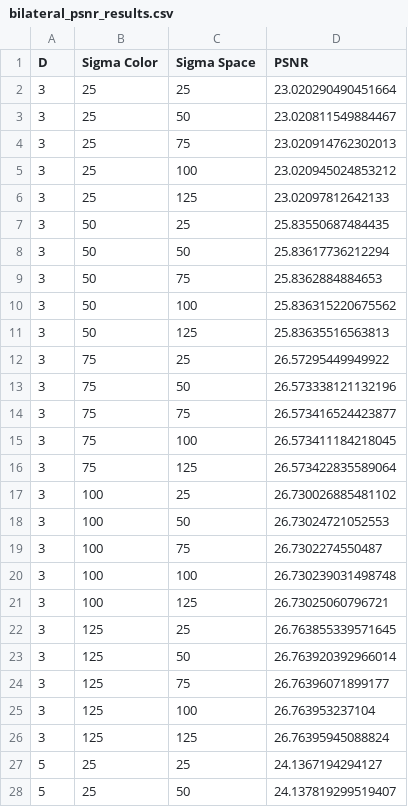
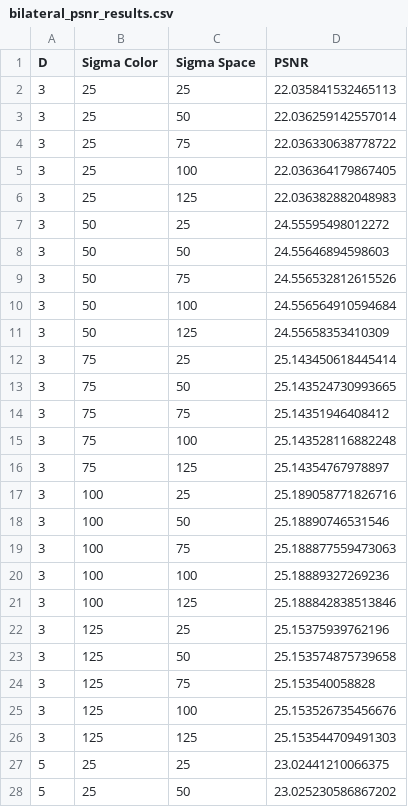
Before and after one commit to armanniaruhi/ComputationalImaging_BM3D, a CSV file: bilateral_psnr_results.csv, drawn as a sheet; only a part is shown; the diff covers the shown part only.

```diff
--- a/bilateral_psnr_results.csv
+++ b/bilateral_psnr_results.csv
@@ -1,28 +1,28 @@
 D,Sigma Color,Sigma Space,PSNR
-3,25,25,23.020290490451664
-3,25,50,23.020811549884467
-3,25,75,23.020914762302013
-3,25,100,23.020945024853212
-3,25,125,23.02097812642133
-3,50,25,25.83550687484435
-3,50,50,25.83617736212294
-3,50,75,25.8362884884653
-3,50,100,25.836315220675562
-3,50,125,25.83635516563813
-3,75,25,26.57295449949922
-3,75,50,26.573338121132196
-3,75,75,26.573416524423877
-3,75,100,26.573411184218045
-3,75,125,26.573422835589064
-3,100,25,26.730026885481102
-3,100,50,26.73024721052553
-3,100,75,26.7302274550487
-3,100,100,26.730239031498748
-3,100,125,26.73025060796721
-3,125,25,26.763855339571645
-3,125,50,26.763920392966014
-3,125,75,26.76396071899177
-3,125,100,26.763953237104
-3,125,125,26.76395945088824
-5,25,25,24.1367194294127
-5,25,50,24.137819299519407
+3,25,25,22.035841532465113
+3,25,50,22.036259142557014
+3,25,75,22.036330638778722
+3,25,100,22.036364179867405
+3,25,125,22.036382882048983
+3,50,25,24.55595498012272
+3,50,50,24.55646894598603
+3,50,75,24.556532812615526
+3,50,100,24.556564910594684
+3,50,125,24.55658353410309
+3,75,25,25.143450618445414
+3,75,50,25.143524730993665
+3,75,75,25.14351946408412
+3,75,100,25.143528116882248
+3,75,125,25.14354767978897
+3,100,25,25.189058771826716
+3,100,50,25.18890746531546
+3,100,75,25.188877559473063
+3,100,100,25.18889327269236
+3,100,125,25.188842838513846
+3,125,25,25.15375939762196
+3,125,50,25.153574875739658
+3,125,75,25.153540058828
+3,125,100,25.153526735456676
+3,125,125,25.153544709491303
+5,25,25,23.02441210066375
+5,25,50,23.025230586867202
```
Also changed, not shown: 98 edited cells elsewhere in this file, gaussian_gaussian_psnr_results.csv, nlm_psnr_results.csv, 5 other files.
